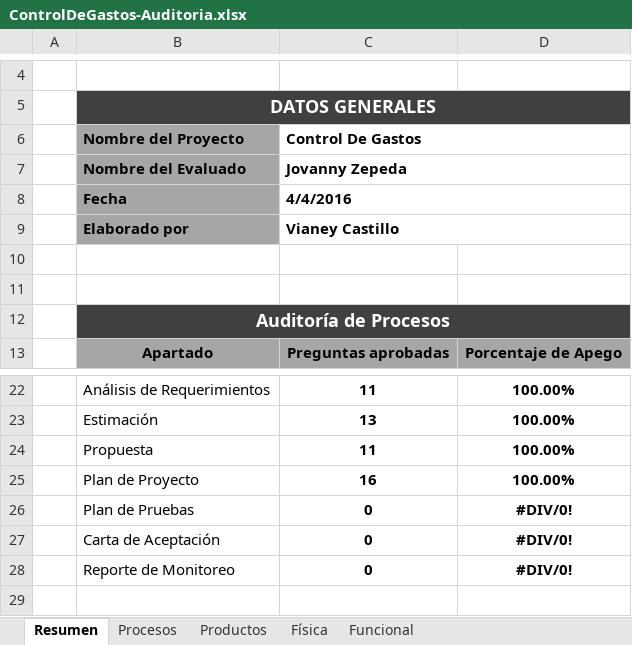
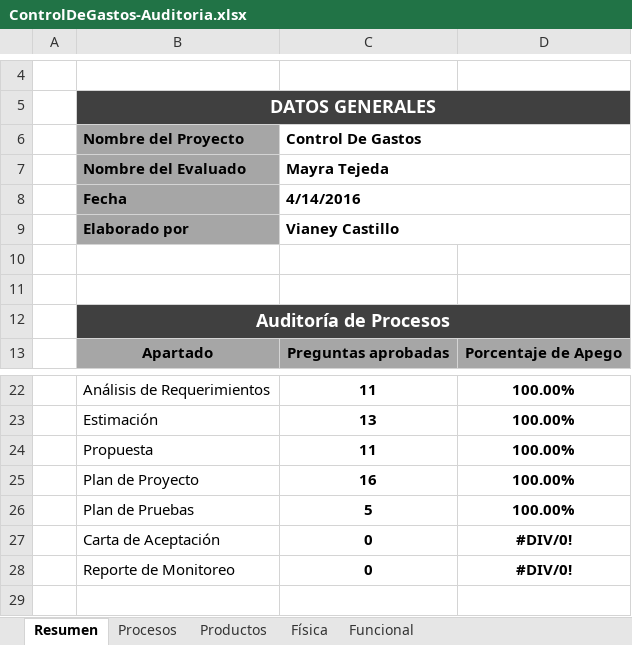
Before and after one commit to jovannyzepeda/Bisoltec, an Excel workbook: Proyectos/ControlDeGastos/05. Calidad/ControlDeGastos-Auditoria.xlsx, sheet Resumen, drawn as a sheet; only a part is shown, gaps mark what is left out; values as stored, in another font and other column widths than the file's, no borders; charts and pictures not drawn; removed rows and columns are numbered as before the commit, all else as after; the diff names each change by its address in the sheet, - before the commit and + after, or states it on an @@ line.

Commit message:
Auditoria
Resultados Auditoria Plan de Pruebas

```diff
--- a/Proyectos/ControlDeGastos/05. Calidad/ControlDeGastos-Auditoria.xlsx (sheet Resumen)
+++ b/Proyectos/ControlDeGastos/05. Calidad/ControlDeGastos-Auditoria.xlsx (sheet Resumen)
-C7 (Control De Gastos): Jovanny Zepeda
+C7 (Control De Gastos): Mayra Tejeda
-C8 (Control De Gastos): 4/4/2016
+C8 (Control De Gastos): 4/14/2016
-row 26:  | Plan de Pruebas | 0 | #DIV/0!
+row 26:  | Plan de Pruebas | 5 | 100.00%
```
Also changed, not shown: sheet Productos, charts or pictures.
